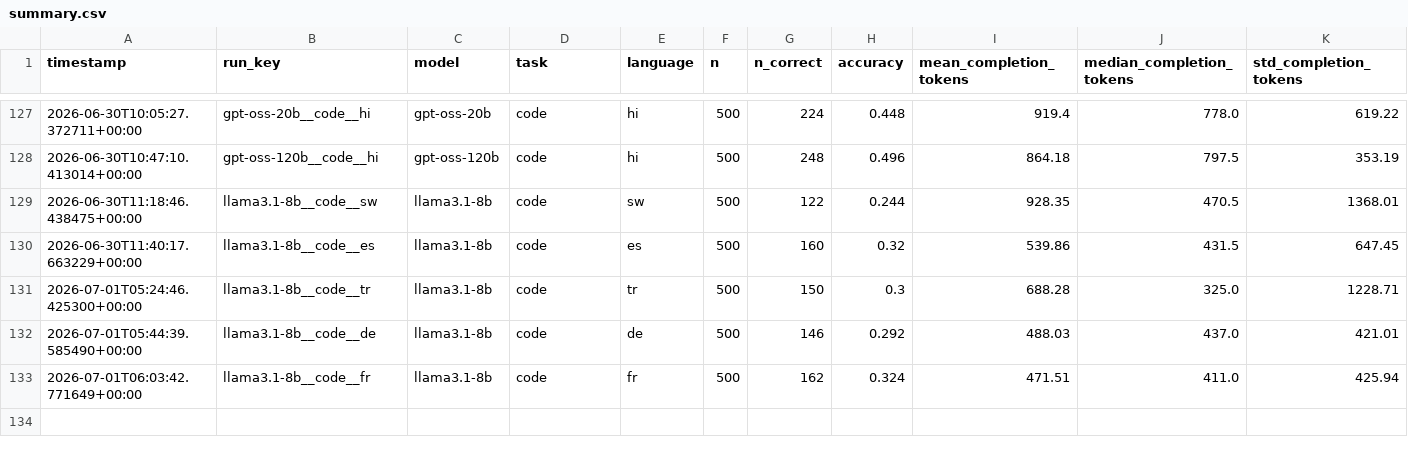
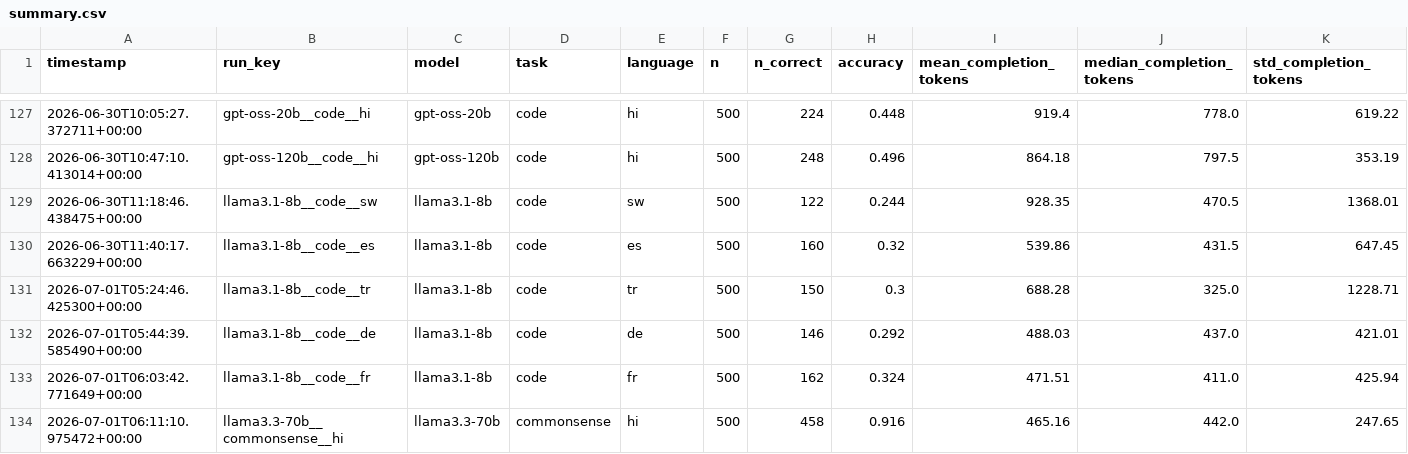
Before and after one commit to MrAyushBajpai/multilang-token-efficiency, a CSV file: results/summary.csv, drawn as a sheet; only a part is shown, gaps mark what is left out; rows hold the shown columns only; the diff names each change by its address in the sheet, - before the commit and + after, or states it on an @@ line.

Commit message:
Added Result for llama3.3-70b for Commonsense Task in Hindi

```diff
--- a/results/summary.csv
+++ b/results/summary.csv
+row 134: 2026-07-01T06:11:10.975472+00:00 | llama3.3-70b__commonsense__hi | llama3.3-70b | commonsense | hi | 500 | 458 | 0.916 | 465.16 | 442.0 | 247.65
```
Also changed, not shown: 2 other files.
